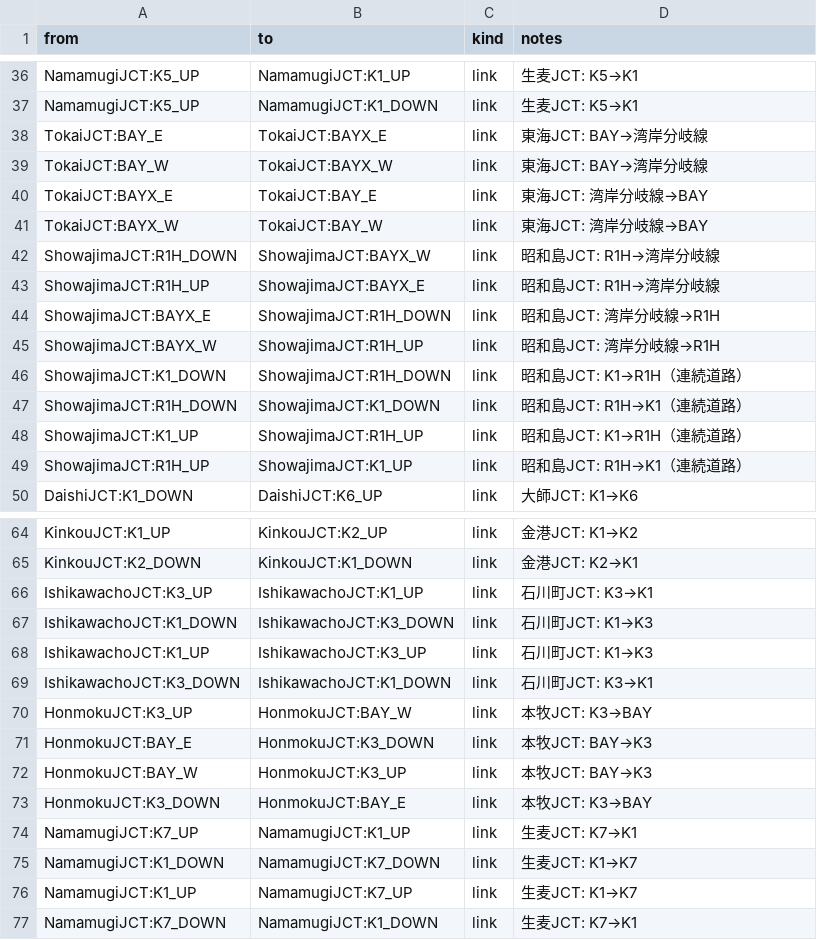
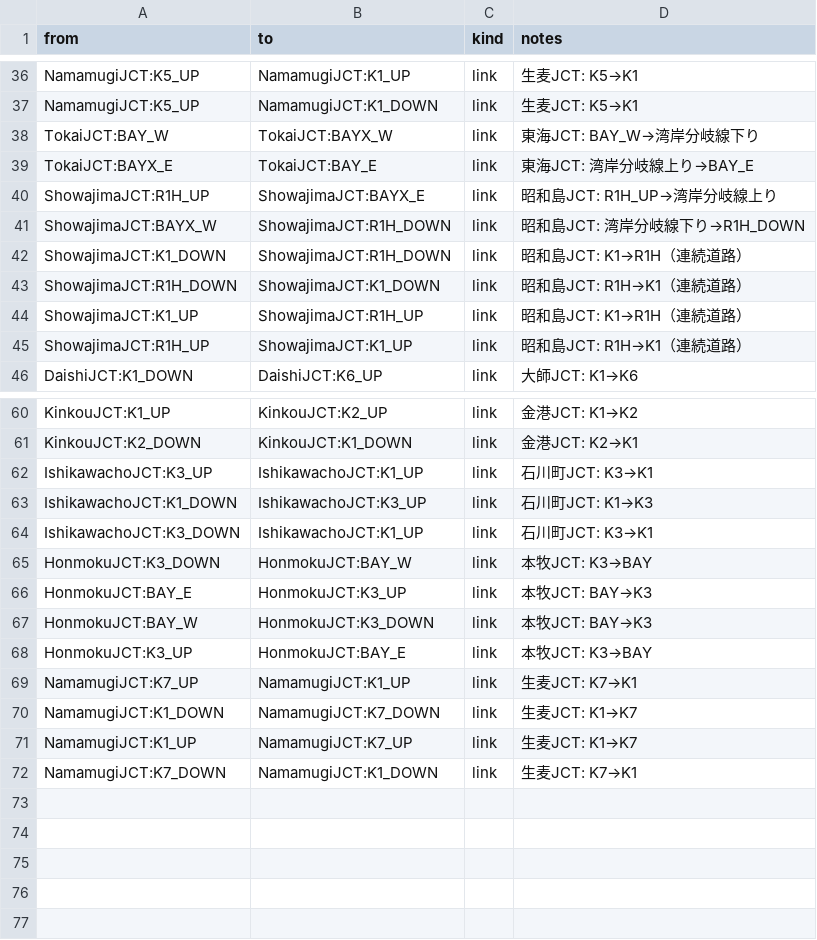
Before and after one commit to naoto96t/shutoko-app, a CSV file: public/connections_port.csv, drawn as a sheet; only a part is shown, gaps mark what is left out.

```diff
--- a/public/connections_port.csv
+++ b/public/connections_port.csv
@@ -37,10 +37,6 @@ NamamugiJCT:K5_UP,NamamugiJCT:K1_UP,link,生麦JCT: K5→K1
 NamamugiJCT:K5_UP,NamamugiJCT:K1_DOWN,link,生麦JCT: K5→K1
-TokaiJCT:BAY_E,TokaiJCT:BAYX_E,link,東海JCT: BAY→湾岸分岐線
-TokaiJCT:BAY_W,TokaiJCT:BAYX_W,link,東海JCT: BAY→湾岸分岐線
-TokaiJCT:BAYX_E,TokaiJCT:BAY_E,link,東海JCT: 湾岸分岐線→BAY
-TokaiJCT:BAYX_W,TokaiJCT:BAY_W,link,東海JCT: 湾岸分岐線→BAY
-ShowajimaJCT:R1H_DOWN,ShowajimaJCT:BAYX_W,link,昭和島JCT: R1H→湾岸分岐線
-ShowajimaJCT:R1H_UP,ShowajimaJCT:BAYX_E,link,昭和島JCT: R1H→湾岸分岐線
-ShowajimaJCT:BAYX_E,ShowajimaJCT:R1H_DOWN,link,昭和島JCT: 湾岸分岐線→R1H
-ShowajimaJCT:BAYX_W,ShowajimaJCT:R1H_UP,link,昭和島JCT: 湾岸分岐線→R1H
+TokaiJCT:BAY_W,TokaiJCT:BAYX_W,link,東海JCT: BAY_W→湾岸分岐線下り
+TokaiJCT:BAYX_E,TokaiJCT:BAY_E,link,東海JCT: 湾岸分岐線上り→BAY_E
+ShowajimaJCT:R1H_UP,ShowajimaJCT:BAYX_E,link,昭和島JCT: R1H_UP→湾岸分岐線上り
+ShowajimaJCT:BAYX_W,ShowajimaJCT:R1H_DOWN,link,昭和島JCT: 湾岸分岐線下り→R1H_DOWN
 ShowajimaJCT:K1_DOWN,ShowajimaJCT:R1H_DOWN,link,昭和島JCT: K1→R1H（連続道路）
@@ -66,9 +62,8 @@ KinkouJCT:K2_DOWN,KinkouJCT:K1_DOWN,link,金港JCT: K2→K1
 IshikawachoJCT:K3_UP,IshikawachoJCT:K1_UP,link,石川町JCT: K3→K1
-IshikawachoJCT:K1_DOWN,IshikawachoJCT:K3_DOWN,link,石川町JCT: K1→K3
-IshikawachoJCT:K1_UP,IshikawachoJCT:K3_UP,link,石川町JCT: K1→K3
-IshikawachoJCT:K3_DOWN,IshikawachoJCT:K1_DOWN,link,石川町JCT: K3→K1
-HonmokuJCT:K3_UP,HonmokuJCT:BAY_W,link,本牧JCT: K3→BAY
-HonmokuJCT:BAY_E,HonmokuJCT:K3_DOWN,link,本牧JCT: BAY→K3
-HonmokuJCT:BAY_W,HonmokuJCT:K3_UP,link,本牧JCT: BAY→K3
-HonmokuJCT:K3_DOWN,HonmokuJCT:BAY_E,link,本牧JCT: K3→BAY
+IshikawachoJCT:K1_DOWN,IshikawachoJCT:K3_UP,link,石川町JCT: K1→K3
+IshikawachoJCT:K3_DOWN,IshikawachoJCT:K1_UP,link,石川町JCT: K3→K1
+HonmokuJCT:K3_DOWN,HonmokuJCT:BAY_W,link,本牧JCT: K3→BAY
+HonmokuJCT:BAY_E,HonmokuJCT:K3_UP,link,本牧JCT: BAY→K3
+HonmokuJCT:BAY_W,HonmokuJCT:K3_DOWN,link,本牧JCT: BAY→K3
+HonmokuJCT:K3_UP,HonmokuJCT:BAY_E,link,本牧JCT: K3→BAY
 NamamugiJCT:K7_UP,NamamugiJCT:K1_UP,link,生麦JCT: K7→K1
```
Also changed, not shown: public/route_sequence_v2.csv, 5 other files.
